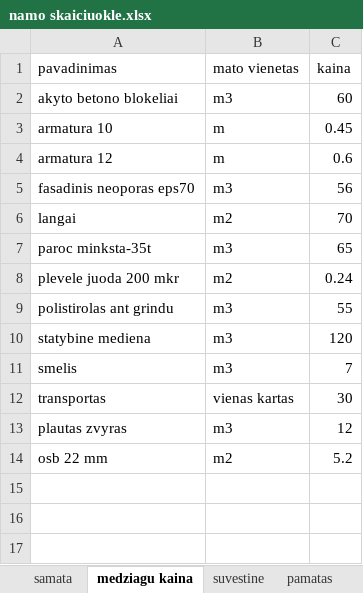
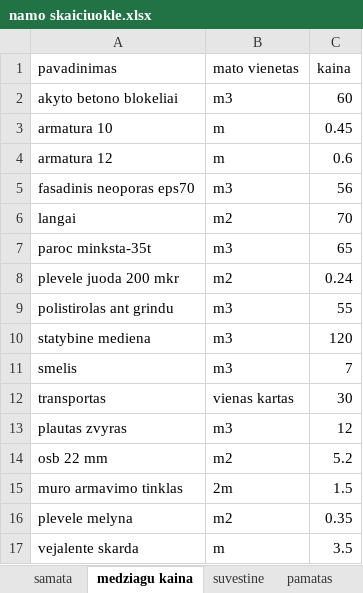
Before and after one commit to raimondassi/JavaKursai, an Excel workbook: paskaitu medziaga/naujas namas/namo skaiciuokle.xlsx, sheet medziagu kaina, drawn as a sheet; values as stored, in another font and other column widths than the file's, no borders; the diff names each change by its address in the sheet, - before the commit and + after, or states it on an @@ line.

```diff
--- a/paskaitu medziaga/naujas namas/namo skaiciuokle.xlsx (sheet medziagu kaina)
+++ b/paskaitu medziaga/naujas namas/namo skaiciuokle.xlsx (sheet medziagu kaina)
+row 15: muro armavimo tinklas | 2m | 1.5
+row 16: plevele melyna | m2 | 0.35
+row 17: vejalente skarda | m | 3.5
```
Also changed, not shown: sheet samata, sheet suvestine, formulas that keep their value, hidden cells.
